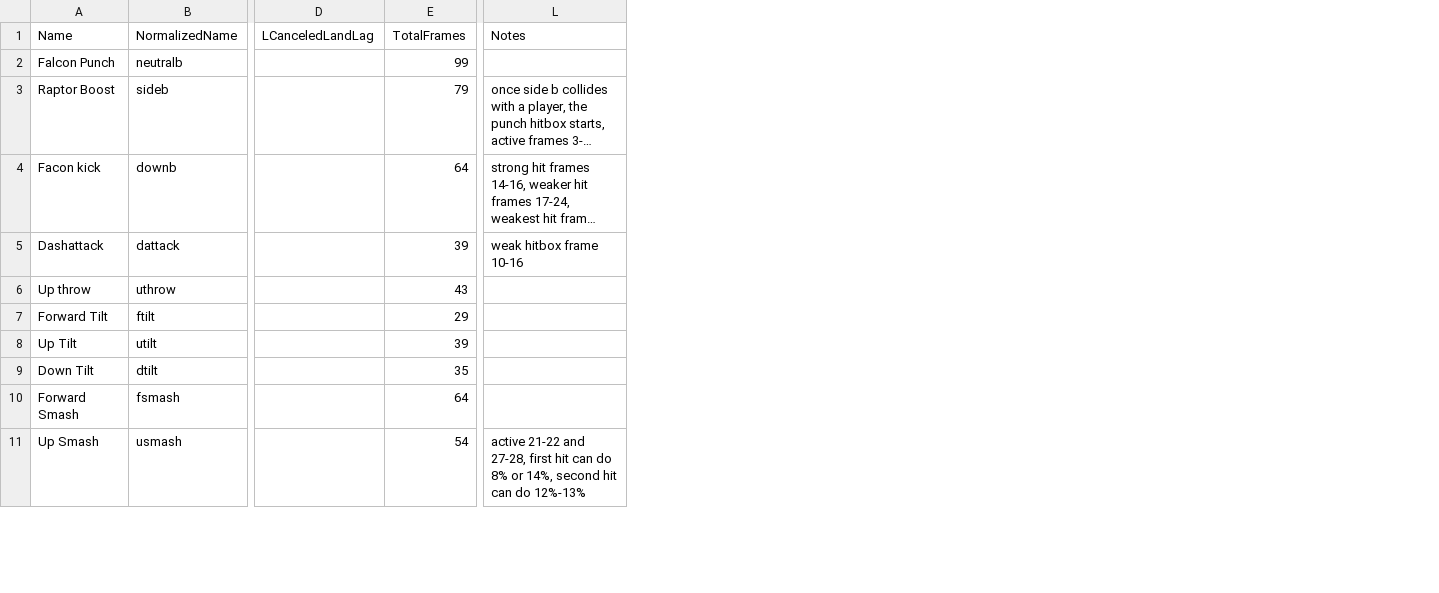
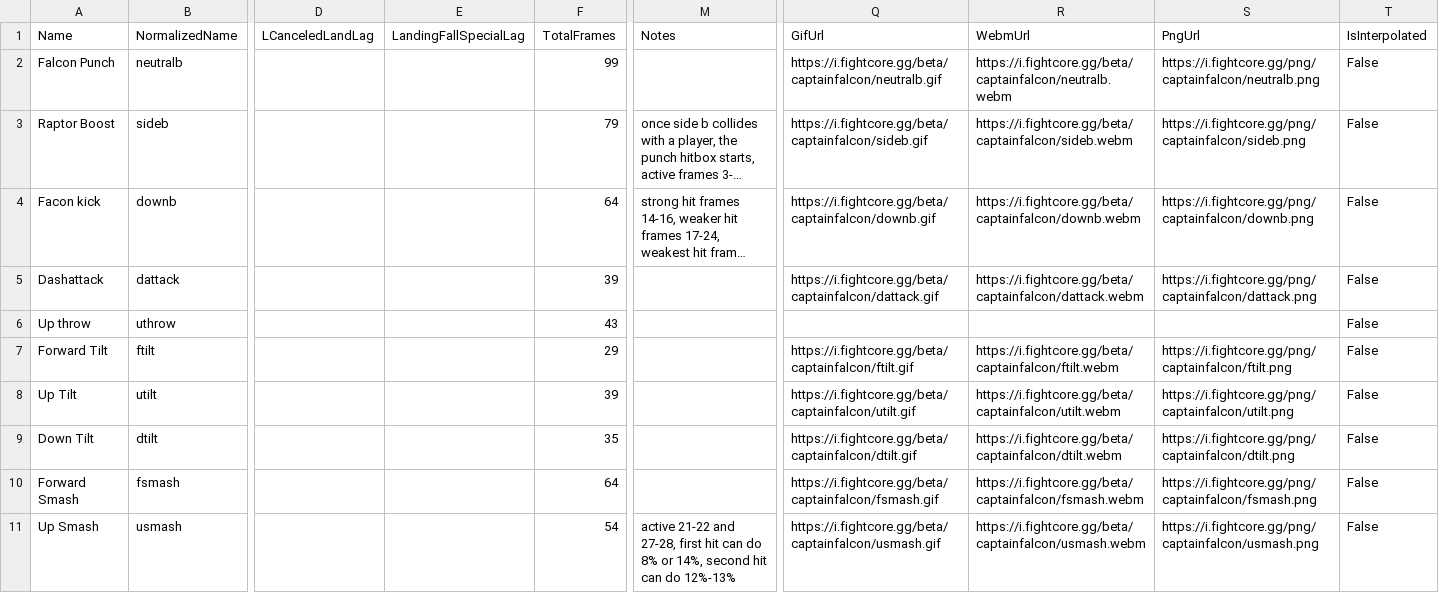
Before and after one commit to FightCore/frame-data, a CSV file: data/captainfalcon/moves.csv, drawn as a sheet; only a part is shown, gaps mark what is left out; long unchanged cells end in …; addresses are those after the commit; the diff covers the shown part only; the diff names each change by its address in the sheet, - before the commit and + after, or states it on an @@ line.

```diff
--- a/data/captainfalcon/moves.csv
+++ b/data/captainfalcon/moves.csv
+column E (LandingFallSpecialLag), empty
+column Q (GifUrl), rows 2-11: https://i.fightcore.gg/beta/captainfalcon/neutralb.gif | https://i.fightcore.gg/beta/captainfalcon/sideb.gif | https://i.fightcore.gg/beta/captainfalcon/downb.gif | https://i.fightcore.gg/beta/captainfalcon/dattack.gif |  | https://i.fightcore.gg/beta/captainfalcon/ftilt.gif | https://i.fightcore.gg/beta/captainfalcon/utilt.gif | https://i.fightcore.gg/beta/captainfalcon/dtilt.gif | https://i.fightcore.gg/beta/captainfalcon/fsmash.gif | https://i.fightcore.gg/beta/captainfalcon/usmash.gif
+column R (WebmUrl), rows 2-11: https://i.fightcore.gg/beta/captainfalcon/neutralb.webm | https://i.fightcore.gg/beta/captainfalcon/sideb.webm | https://i.fightcore.gg/beta/captainfalcon/downb.webm | https://i.fightcore.gg/beta/captainfalcon/dattack.webm |  | https://i.fightcore.gg/beta/captainfalcon/ftilt.webm | https://i.fightcore.gg/beta/captainfalcon/utilt.webm | https://i.fightcore.gg/beta/captainfalcon/dtilt.webm | https://i.fightcore.gg/beta/captainfalcon/fsmash.webm | https://i.fightcore.gg/beta/captainfalcon/usmash.webm
+column S (PngUrl), rows 2-11: https://i.fightcore.gg/png/captainfalcon/neutralb.png | https://i.fightcore.gg/png/captainfalcon/sideb.png | https://i.fightcore.gg/png/captainfalcon/downb.png | https://i.fightcore.gg/png/captainfalcon/dattack.png |  | https://i.fightcore.gg/png/captainfalcon/ftilt.png | https://i.fightcore.gg/png/captainfalcon/utilt.png | https://i.fightcore.gg/png/captainfalcon/dtilt.png | https://i.fightcore.gg/png/captainfalcon/fsmash.png | https://i.fightcore.gg/png/captainfalcon/usmash.png
+column T (IsInterpolated), rows 2-11: all False
-M5 (Notes): weak hitbox frame 10-16
+M5 (Notes): (empty)
```
Also changed, not shown: 23 edited cells elsewhere in this file, data/donkeykong/moves.csv, data/iceclimbers/moves.csv, 54 other files.
